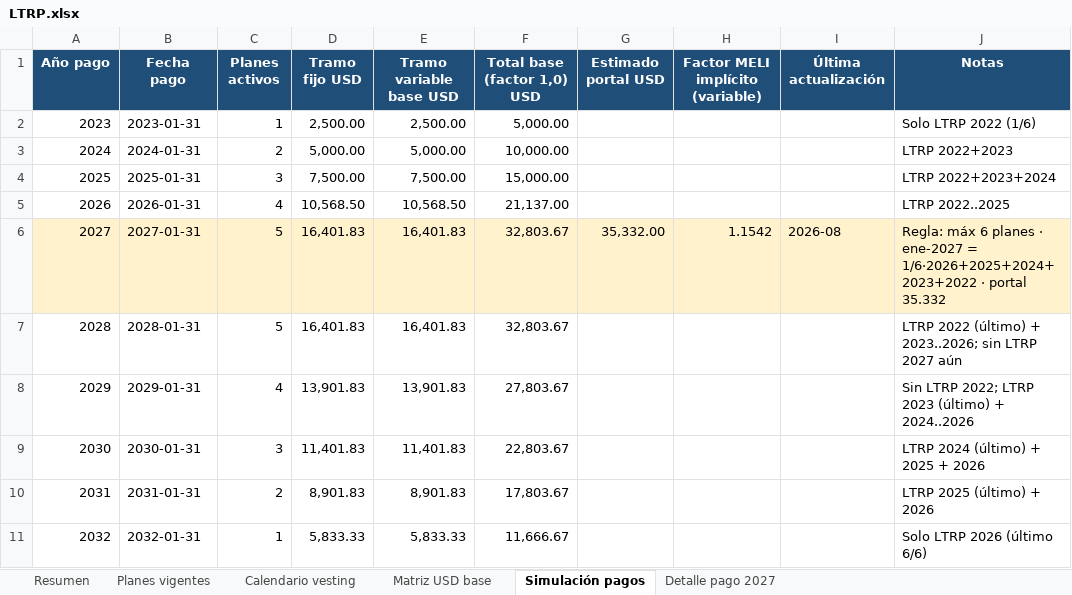
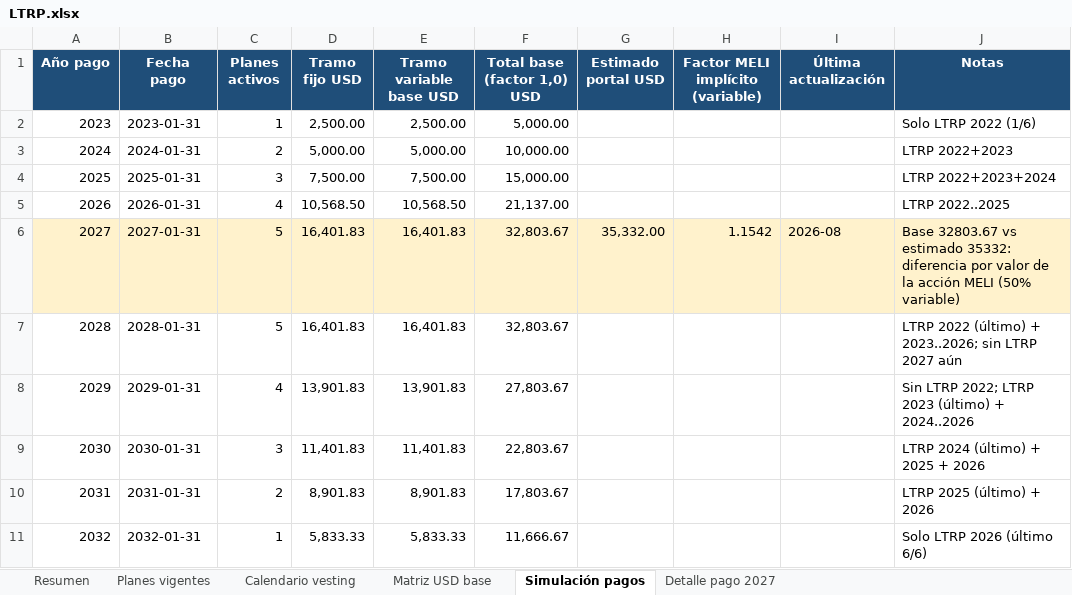
Before and after one commit to solzito148/budget, an Excel workbook: LTRP/LTRP.xlsx, sheet Simulación pagos, drawn as a sheet; values as stored, in another font and other column widths than the file's, no borders; the diff names each change by its address in the sheet, - before the commit and + after, or states it on an @@ line.

```diff
--- a/LTRP/LTRP.xlsx (sheet Simulación pagos)
+++ b/LTRP/LTRP.xlsx (sheet Simulación pagos)
-J6 (Notas): Regla: máx 6 planes · ene-2027 = 1/6·2026+2025+2024+2023+2022 · portal 35.332
+J6 (Notas): Base 32803.67 vs estimado 35332: diferencia por valor de la acción MELI (50% variable)
```
Also changed, not shown: sheet Resumen, sheet Detalle pago 2027, 3 other files.
